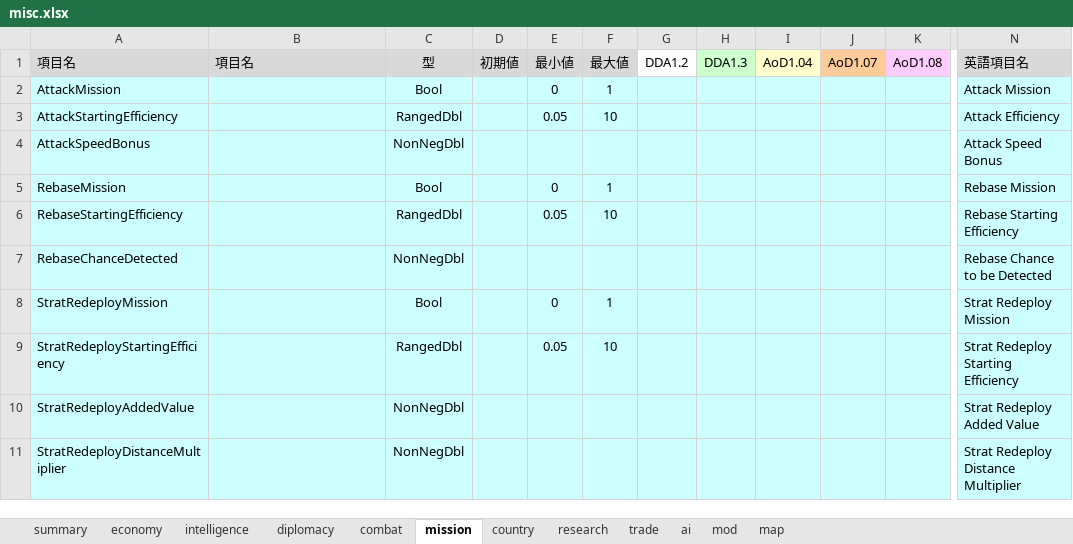
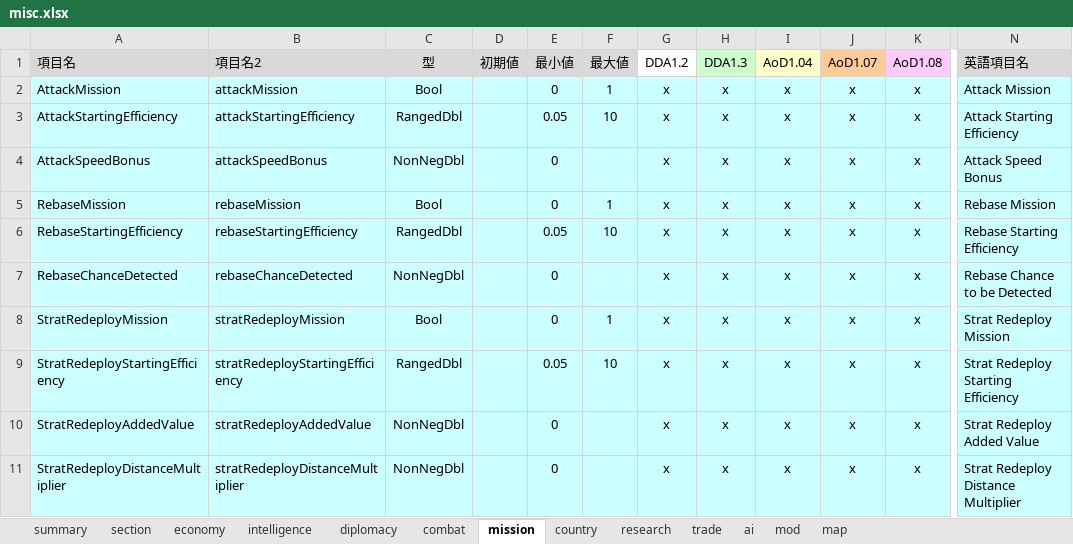
Before and after one commit to nkodama/HoI2Editor, an Excel workbook: HoI2Editor/Documents/misc.xlsx, sheet mission, drawn as a sheet; only a part is shown, gaps mark what is left out; values as stored, in another font and other column widths than the file's, no borders; the diff covers the shown part only; the diff names each change by its address in the sheet, - before the commit and + after, or states it on an @@ line.

```diff
--- a/HoI2Editor/Documents/misc.xlsx (sheet mission)
+++ b/HoI2Editor/Documents/misc.xlsx (sheet mission)
+sheet tab: section
-B1: 項目名
+B1: 項目名2
-B2 (項目名2): (empty)
+B2 (項目名2): attackMission
-G2:G11 (DDA1.2): (empty)
+G2:G11 (DDA1.2): x
-H2:H11 (DDA1.3): (empty)
+H2:H11 (DDA1.3): x
-I2:I11 (AoD1.04): (empty)
+I2:I11 (AoD1.04): x
-J2:J11 (AoD1.07): (empty)
+J2:J11 (AoD1.07): x
-K2:K11 (AoD1.08): (empty)
+K2:K11 (AoD1.08): x
-B3 (項目名2): (empty)
+B3 (項目名2): attackStartingEfficiency
-N3 (英語項目名): Attack Efficiency
+N3 (英語項目名): Attack Starting Efficiency
-B4 (項目名2): (empty)
+B4 (項目名2): attackSpeedBonus
-E4 (最小値): (empty)
+E4 (最小値): 0
-B5 (項目名2): (empty)
+B5 (項目名2): rebaseMission
-B6 (項目名2): (empty)
+B6 (項目名2): rebaseStartingEfficiency
-B7 (項目名2): (empty)
+B7 (項目名2): rebaseChanceDetected
-E7 (最小値): (empty)
+E7 (最小値): 0
-B8 (項目名2): (empty)
+B8 (項目名2): stratRedeployMission
-B9 (項目名2): (empty)
+B9 (項目名2): stratRedeployStartingEfficiency
-B10 (項目名2): (empty)
+B10 (項目名2): stratRedeployAddedValue
-E10:E11 (最小値): (empty)
+E10:E11 (最小値): 0
-B11 (項目名2): (empty)
+B11 (項目名2): stratRedeployDistanceMultiplier
```
Also changed, not shown: other rows of this sheet, sheet combat, sheet economy, sheet mod, sheet country, sheet ai, sheet research, 5 more sheets, 15 other files.
